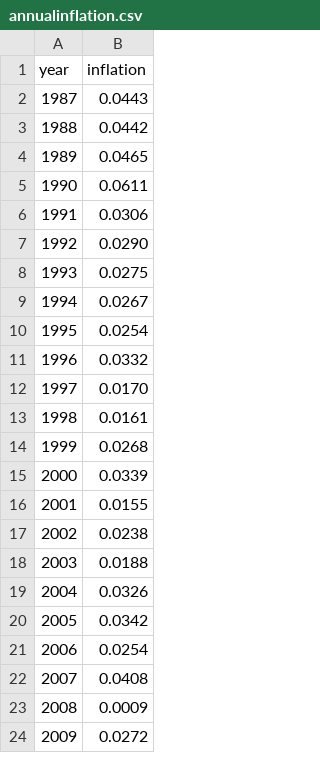
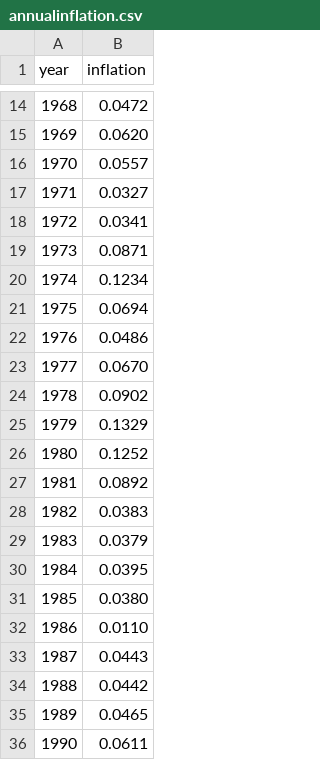
Before and after one commit to STAT-JET-ASU/Datasets, a CSV file: Instructor/annualinflation.csv, drawn as a sheet; only a part is shown, gaps mark what is left out; the shorter side is filled out with more unchanged rows; the diff covers the shown part only.

Commit message:
Update annualinflation.csv

```diff
--- a/Instructor/annualinflation.csv
+++ b/Instructor/annualinflation.csv
@@ -2 +14,20 @@ year,inflation
+1968,0.0472
+1969,0.0620
+1970,0.0557
+1971,0.0327
+1972,0.0341
+1973,0.0871
+1974,0.1234
+1975,0.0694
+1976,0.0486
+1977,0.0670
+1978,0.0902
+1979,0.1329
+1980,0.1252
+1981,0.0892
+1982,0.0383
+1983,0.0379
+1984,0.0395
+1985,0.0380
+1986,0.0110
 1987,0.0443
```
Also changed, not shown: 12 added rows elsewhere in this file.
